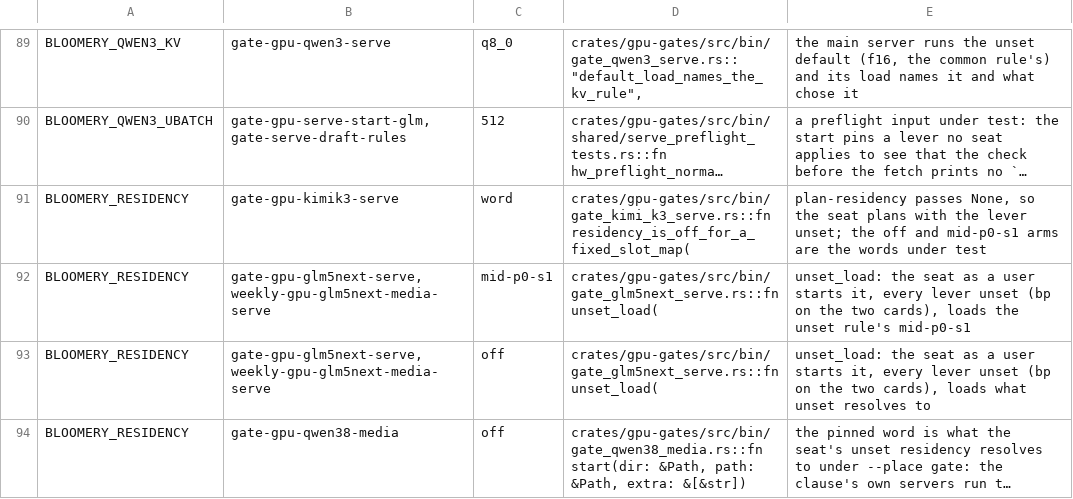
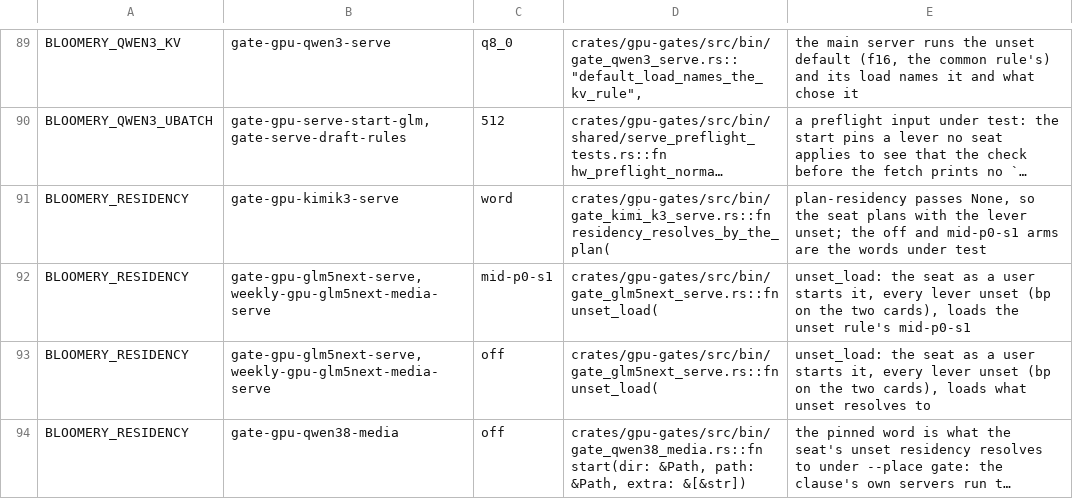
Before and after one commit to midagedev/bloomery, a TSV file: tools/defaults-twins.tsv, drawn as a sheet; only a part is shown, gaps mark what is left out; long unchanged cells end in …; the diff names each change by its address in the sheet, - before the commit and + after, or states it on an @@ line.

```diff
--- a/tools/defaults-twins.tsv
+++ b/tools/defaults-twins.tsv
-D91: crates/gpu-gates/src/bin/gate_kimi_k3_serve.rs::fn residency_is_off_for_a_fixed_slot_map(
+D91: crates/gpu-gates/src/bin/gate_kimi_k3_serve.rs::fn residency_resolves_by_the_plan(
```
Also changed, not shown: 20 other files.
